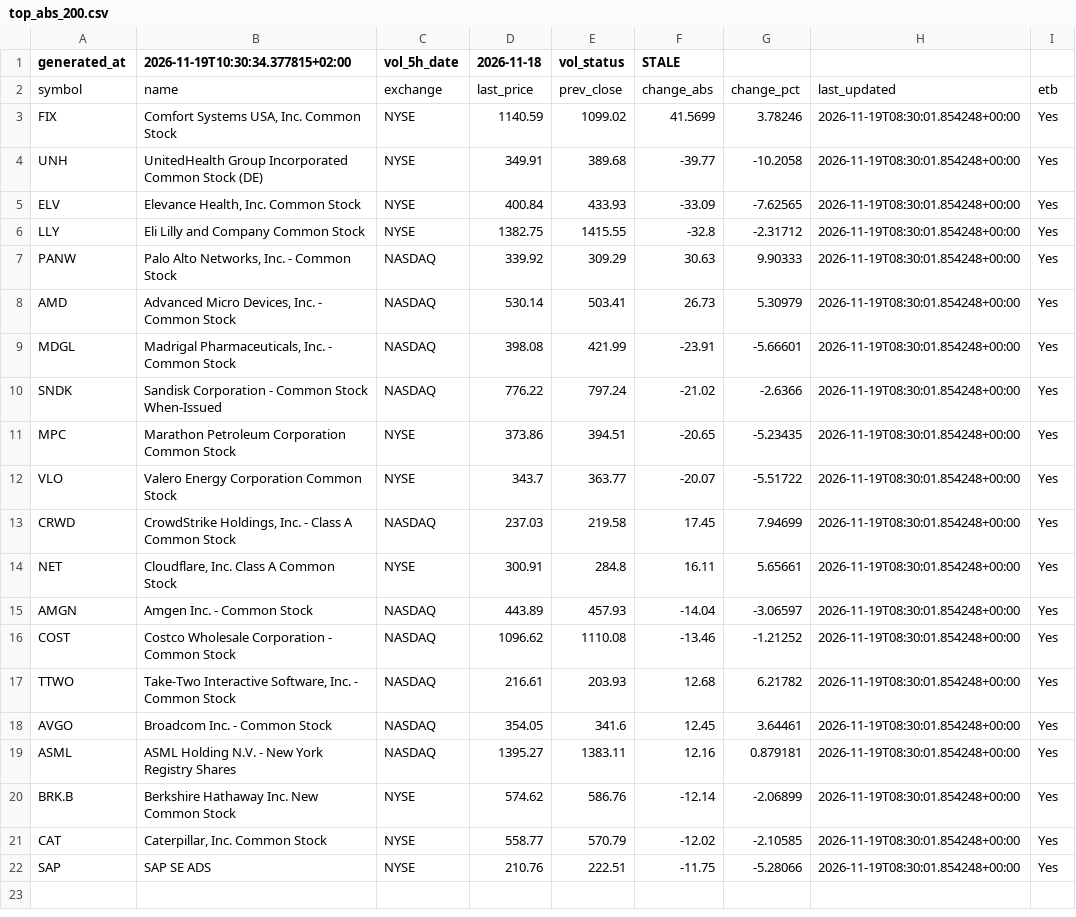
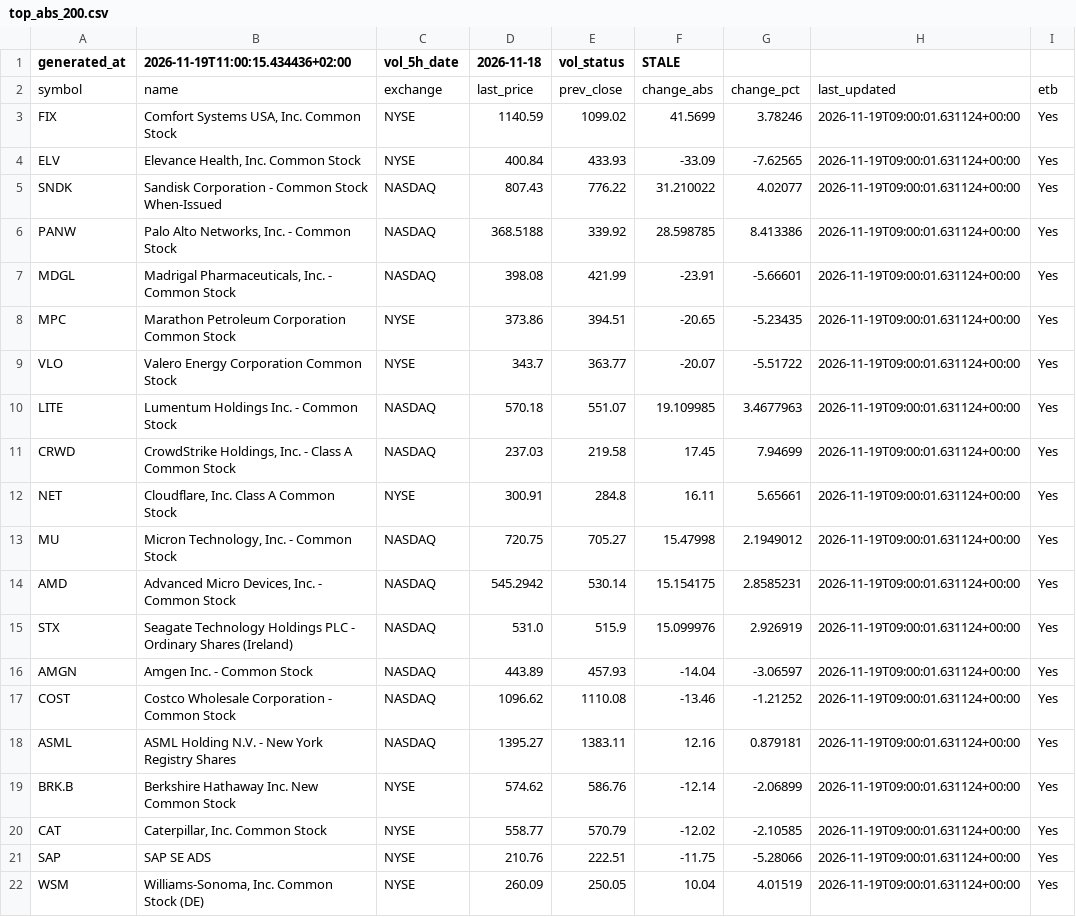
Before and after one commit to alonsadan1970/daily-stocks-data, a CSV file: top_abs_200.csv, drawn as a sheet.

```diff
--- a/top_abs_200.csv
+++ b/top_abs_200.csv
@@ -1,22 +1,22 @@
-generated_at,2026-11-19T10:30:34.377815+02:00,vol_5h_date,2026-11-18,vol_status,STALE
+generated_at,2026-11-19T11:00:15.434436+02:00,vol_5h_date,2026-11-18,vol_status,STALE
 symbol,name,exchange,last_price,prev_close,change_abs,change_pct,last_updated,etb
-FIX,"Comfort Systems USA, Inc. Common Stock",NYSE,1140.59,1099.02,41.5699,3.78246,2026-11-19T08:30:01.854248+00:00,Yes
-UNH,UnitedHealth Group Incorporated Common Stock (DE),NYSE,349.91,389.68,-39.77,-10.2058,2026-11-19T08:30:01.854248+00:00,Yes
-ELV,"Elevance Health, Inc. Common Stock",NYSE,400.84,433.93,-33.09,-7.62565,2026-11-19T08:30:01.854248+00:00,Yes
-LLY,Eli Lilly and Company Common Stock,NYSE,1382.75,1415.55,-32.8,-2.31712,2026-11-19T08:30:01.854248+00:00,Yes
-PANW,"Palo Alto Networks, Inc. - Common Stock",NASDAQ,339.92,309.29,30.63,9.90333,2026-11-19T08:30:01.854248+00:00,Yes
-AMD,"Advanced Micro Devices, Inc. - Common Stock",NASDAQ,530.14,503.41,26.73,5.30979,2026-11-19T08:30:01.854248+00:00,Yes
-MDGL,"Madrigal Pharmaceuticals, Inc. - Common Stock",NASDAQ,398.08,421.99,-23.91,-5.66601,2026-11-19T08:30:01.854248+00:00,Yes
-SNDK,Sandisk Corporation - Common Stock When-Issued,NASDAQ,776.22,797.24,-21.02,-2.6366,2026-11-19T08:30:01.854248+00:00,Yes
-MPC,Marathon Petroleum Corporation Common Stock,NYSE,373.86,394.51,-20.65,-5.23435,2026-11-19T08:30:01.854248+00:00,Yes
-VLO,Valero Energy Corporation Common Stock,NYSE,343.7,363.77,-20.07,-5.51722,2026-11-19T08:30:01.854248+00:00,Yes
-CRWD,"CrowdStrike Holdings, Inc. - Class A Common Stock",NASDAQ,237.03,219.58,17.45,7.94699,2026-11-19T08:30:01.854248+00:00,Yes
-NET,"Cloudflare, Inc. Class A Common Stock",NYSE,300.91,284.8,16.11,5.65661,2026-11-19T08:30:01.854248+00:00,Yes
-AMGN,Amgen Inc. - Common Stock,NASDAQ,443.89,457.93,-14.04,-3.06597,2026-11-19T08:30:01.854248+00:00,Yes
-COST,Costco Wholesale Corporation - Common Stock,NASDAQ,1096.62,1110.08,-13.46,-1.21252,2026-11-19T08:30:01.854248+00:00,Yes
-TTWO,"Take-Two Interactive Software, Inc. - Common Stock",NASDAQ,216.61,203.93,12.68,6.21782,2026-11-19T08:30:01.854248+00:00,Yes
-AVGO,Broadcom Inc. - Common Stock,NASDAQ,354.05,341.6,12.45,3.64461,2026-11-19T08:30:01.854248+00:00,Yes
-ASML,ASML Holding N.V. - New York Registry Shares,NASDAQ,1395.27,1383.11,12.16,0.879181,2026-11-19T08:30:01.854248+00:00,Yes
-BRK.B,Berkshire Hathaway Inc. New Common Stock,NYSE,574.62,586.76,-12.14,-2.06899,2026-11-19T08:30:01.854248+00:00,Yes
-CAT,"Caterpillar, Inc. Common Stock",NYSE,558.77,570.79,-12.02,-2.10585,2026-11-19T08:30:01.854248+00:00,Yes
-SAP,SAP  SE ADS,NYSE,210.76,222.51,-11.75,-5.28066,2026-11-19T08:30:01.854248+00:00,Yes
+FIX,"Comfort Systems USA, Inc. Common Stock",NYSE,1140.59,1099.02,41.5699,3.78246,2026-11-19T09:00:01.631124+00:00,Yes
+ELV,"Elevance Health, Inc. Common Stock",NYSE,400.84,433.93,-33.09,-7.62565,2026-11-19T09:00:01.631124+00:00,Yes
+SNDK,Sandisk Corporation - Common Stock When-Issued,NASDAQ,807.43,776.22,31.210022,4.02077,2026-11-19T09:00:01.631124+00:00,Yes
+PANW,"Palo Alto Networks, Inc. - Common Stock",NASDAQ,368.5188,339.92,28.598785,8.413386,2026-11-19T09:00:01.631124+00:00,Yes
+MDGL,"Madrigal Pharmaceuticals, Inc. - Common Stock",NASDAQ,398.08,421.99,-23.91,-5.66601,2026-11-19T09:00:01.631124+00:00,Yes
+MPC,Marathon Petroleum Corporation Common Stock,NYSE,373.86,394.51,-20.65,-5.23435,2026-11-19T09:00:01.631124+00:00,Yes
+VLO,Valero Energy Corporation Common Stock,NYSE,343.7,363.77,-20.07,-5.51722,2026-11-19T09:00:01.631124+00:00,Yes
+LITE,Lumentum Holdings Inc. - Common Stock,NASDAQ,570.18,551.07,19.109985,3.4677963,2026-11-19T09:00:01.631124+00:00,Yes
+CRWD,"CrowdStrike Holdings, Inc. - Class A Common Stock",NASDAQ,237.03,219.58,17.45,7.94699,2026-11-19T09:00:01.631124+00:00,Yes
+NET,"Cloudflare, Inc. Class A Common Stock",NYSE,300.91,284.8,16.11,5.65661,2026-11-19T09:00:01.631124+00:00,Yes
+MU,"Micron Technology, Inc. - Common Stock",NASDAQ,720.75,705.27,15.47998,2.1949012,2026-11-19T09:00:01.631124+00:00,Yes
+AMD,"Advanced Micro Devices, Inc. - Common Stock",NASDAQ,545.2942,530.14,15.154175,2.8585231,2026-11-19T09:00:01.631124+00:00,Yes
+STX,Seagate Technology Holdings PLC - Ordinary Shares (Ireland),NASDAQ,531.0,515.9,15.099976,2.926919,2026-11-19T09:00:01.631124+00:00,Yes
+AMGN,Amgen Inc. - Common Stock,NASDAQ,443.89,457.93,-14.04,-3.06597,2026-11-19T09:00:01.631124+00:00,Yes
+COST,Costco Wholesale Corporation - Common Stock,NASDAQ,1096.62,1110.08,-13.46,-1.21252,2026-11-19T09:00:01.631124+00:00,Yes
+ASML,ASML Holding N.V. - New York Registry Shares,NASDAQ,1395.27,1383.11,12.16,0.879181,2026-11-19T09:00:01.631124+00:00,Yes
+BRK.B,Berkshire Hathaway Inc. New Common Stock,NYSE,574.62,586.76,-12.14,-2.06899,2026-11-19T09:00:01.631124+00:00,Yes
+CAT,"Caterpillar, Inc. Common Stock",NYSE,558.77,570.79,-12.02,-2.10585,2026-11-19T09:00:01.631124+00:00,Yes
+SAP,SAP  SE ADS,NYSE,210.76,222.51,-11.75,-5.28066,2026-11-19T09:00:01.631124+00:00,Yes
+WSM,"Williams-Sonoma, Inc. Common Stock (DE)",NYSE,260.09,250.05,10.04,4.01519,2026-11-19T09:00:01.631124+00:00,Yes
```
Also changed, not shown: top_abs.csv, top_pct.csv.
